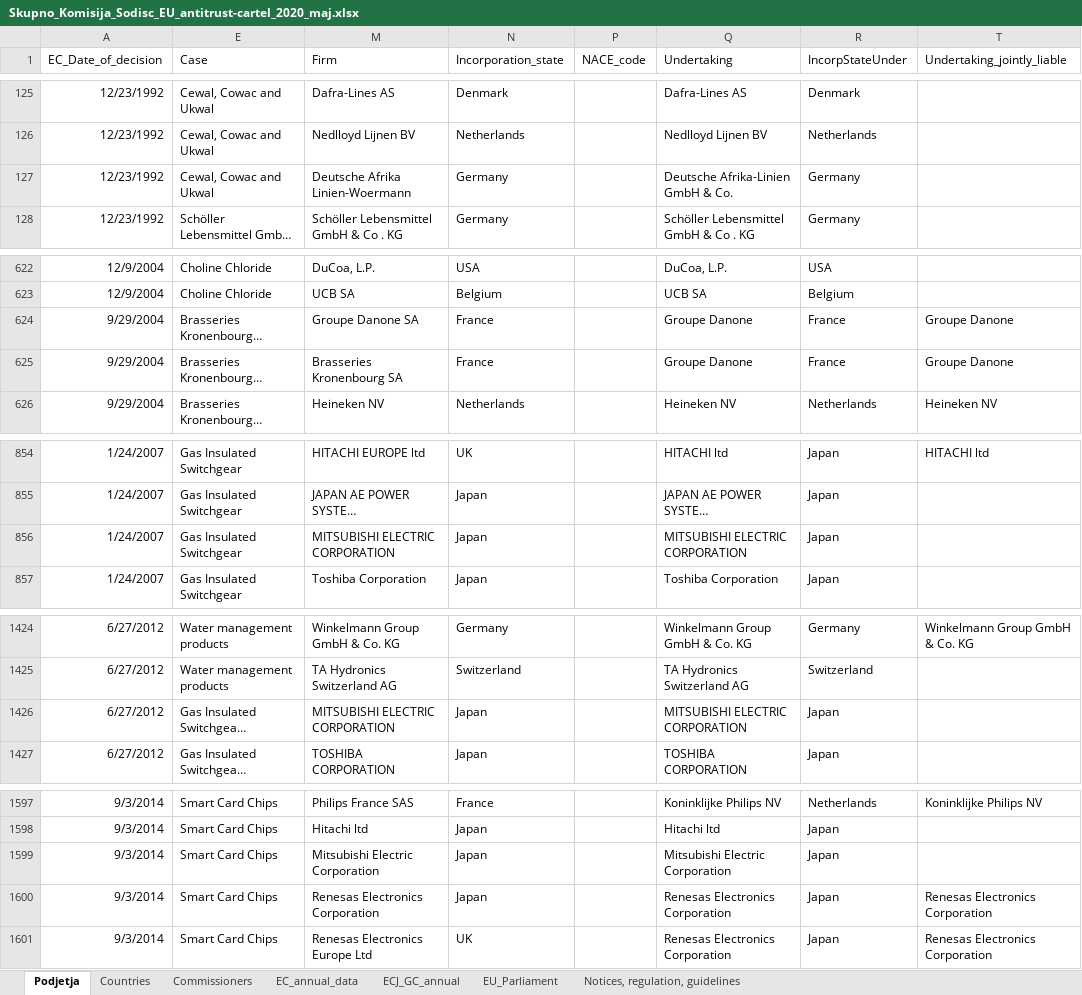
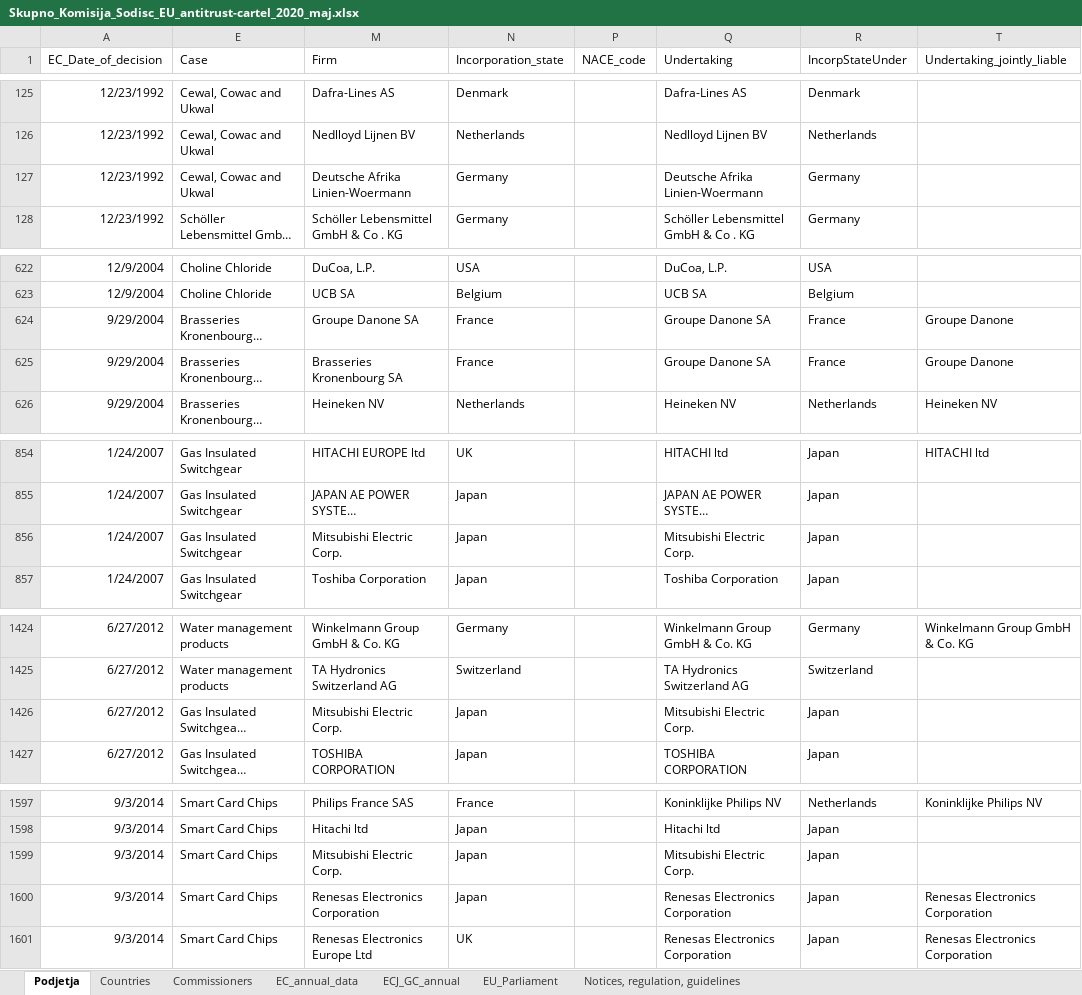
Before and after one commit to urosjarc/cartels-db, an Excel workbook: data/core_info/Skupno_Komisija_Sodisc_EU_antitrust-cartel_2020_maj.xlsx, sheet Podjetja, drawn as a sheet; only a part is shown, gaps mark what is left out; long unchanged cells end in …; values as stored, in another font and other column widths than the file's, no borders; the diff covers the shown part only; the diff names each change by its address in the sheet, - before the commit and + after, or states it on an @@ line.

Commit message:
Update core.csv and Skupno_Komisija_Sodisc_EU_antitrust-cartel_2020_maj.xlsx

```diff
--- a/data/core_info/Skupno_Komisija_Sodisc_EU_antitrust-cartel_2020_maj.xlsx (sheet Podjetja)
+++ b/data/core_info/Skupno_Komisija_Sodisc_EU_antitrust-cartel_2020_maj.xlsx (sheet Podjetja)
-Q127 (Undertaking): Deutsche Afrika-Linien GmbH & Co.
+Q127 (Undertaking): Deutsche Afrika Linien-Woermann
-Q624:Q625 (Undertaking): Groupe Danone
+Q624:Q625 (Undertaking): Groupe Danone SA
-M856 (Firm): MITSUBISHI ELECTRIC CORPORATION
+M856 (Firm): Mitsubishi Electric Corp.
-Q856 (Undertaking): MITSUBISHI ELECTRIC CORPORATION
+Q856 (Undertaking): Mitsubishi Electric Corp.
-M1426 (Firm): MITSUBISHI ELECTRIC CORPORATION
+M1426 (Firm): Mitsubishi Electric Corp.
-Q1426 (Undertaking): MITSUBISHI ELECTRIC CORPORATION
+Q1426 (Undertaking): Mitsubishi Electric Corp.
-M1599 (Firm): Mitsubishi Electric Corporation
+M1599 (Firm): Mitsubishi Electric Corp.
-Q1599 (Undertaking): Mitsubishi Electric Corporation
+Q1599 (Undertaking): Mitsubishi Electric Corp.
```
Also changed, not shown: 4 edited cells elsewhere in this sheet, 1 other file.
